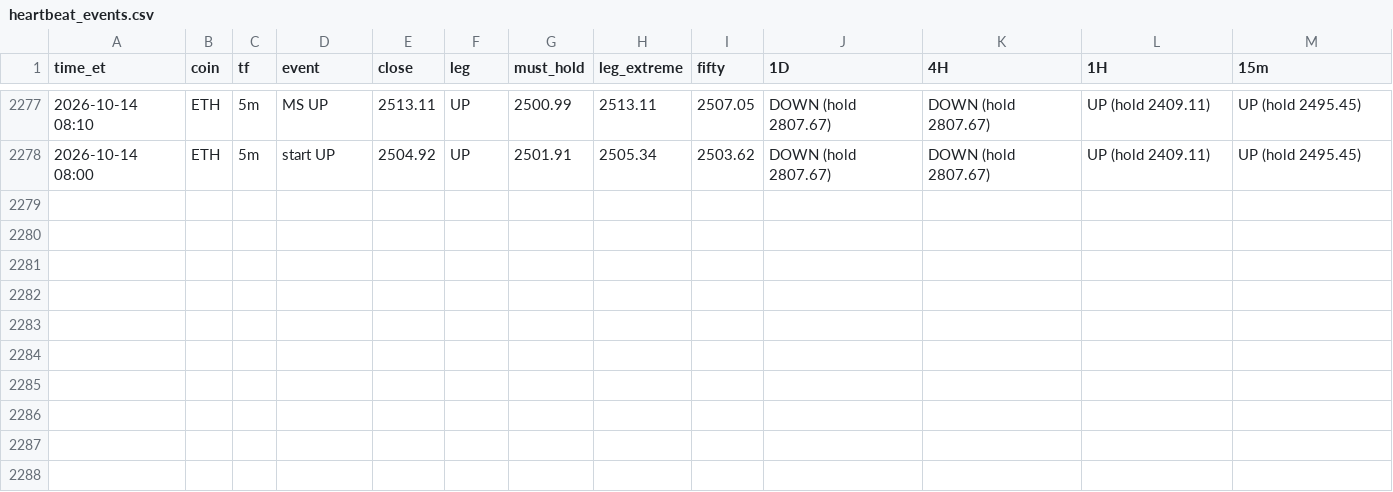
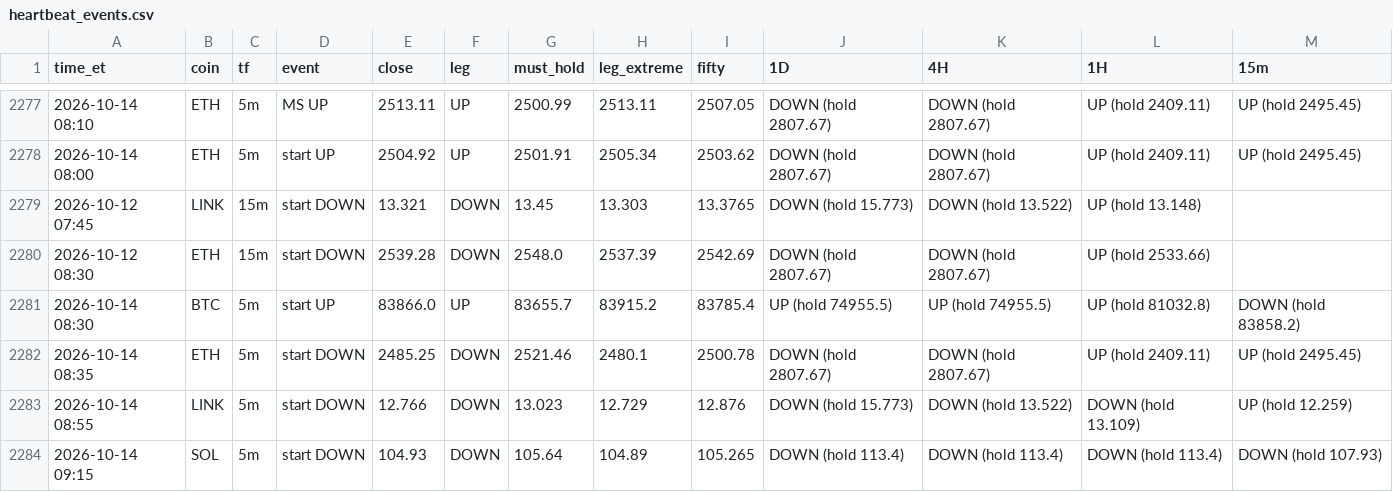
Before and after one commit to HarleyBear70/okx-trading-bot, a CSV file: journal/heartbeat_events.csv, drawn as a sheet; only a part is shown, gaps mark what is left out; the diff names each change by its address in the sheet, - before the commit and + after, or states it on an @@ line.

```diff
--- a/journal/heartbeat_events.csv
+++ b/journal/heartbeat_events.csv
+row 2279: 2026-10-12 07:45 | LINK | 15m | start DOWN | 13.321 | DOWN | 13.45 | 13.303 | 13.3765 | DOWN (hold 15.773) | DOWN (hold 13.522) | UP (hold 13.148)
+row 2280: 2026-10-12 08:30 | ETH | 15m | start DOWN | 2539.28 | DOWN | 2548.0 | 2537.39 | 2542.69 | DOWN (hold 2807.67) | DOWN (hold 2807.67) | UP (hold 2533.66)
+row 2281: 2026-10-14 08:30 | BTC | 5m | start UP | 83866.0 | UP | 83655.7 | 83915.2 | 83785.4 | UP (hold 74955.5) | UP (hold 74955.5) | UP (hold 81032.8) | DOWN (hold 83858.2)
+row 2282: 2026-10-14 08:35 | ETH | 5m | start DOWN | 2485.25 | DOWN | 2521.46 | 2480.1 | 2500.78 | DOWN (hold 2807.67) | DOWN (hold 2807.67) | UP (hold 2409.11) | UP (hold 2495.45)
+row 2283: 2026-10-14 08:55 | LINK | 5m | start DOWN | 12.766 | DOWN | 13.023 | 12.729 | 12.876 | DOWN (hold 15.773) | DOWN (hold 13.522) | DOWN (hold 13.109) | UP (hold 12.259)
+row 2284: 2026-10-14 09:15 | SOL | 5m | start DOWN | 104.93 | DOWN | 105.64 | 104.89 | 105.265 | DOWN (hold 113.4) | DOWN (hold 113.4) | DOWN (hold 113.4) | DOWN (hold 107.93)
```
Also changed, not shown: 3 other files.
